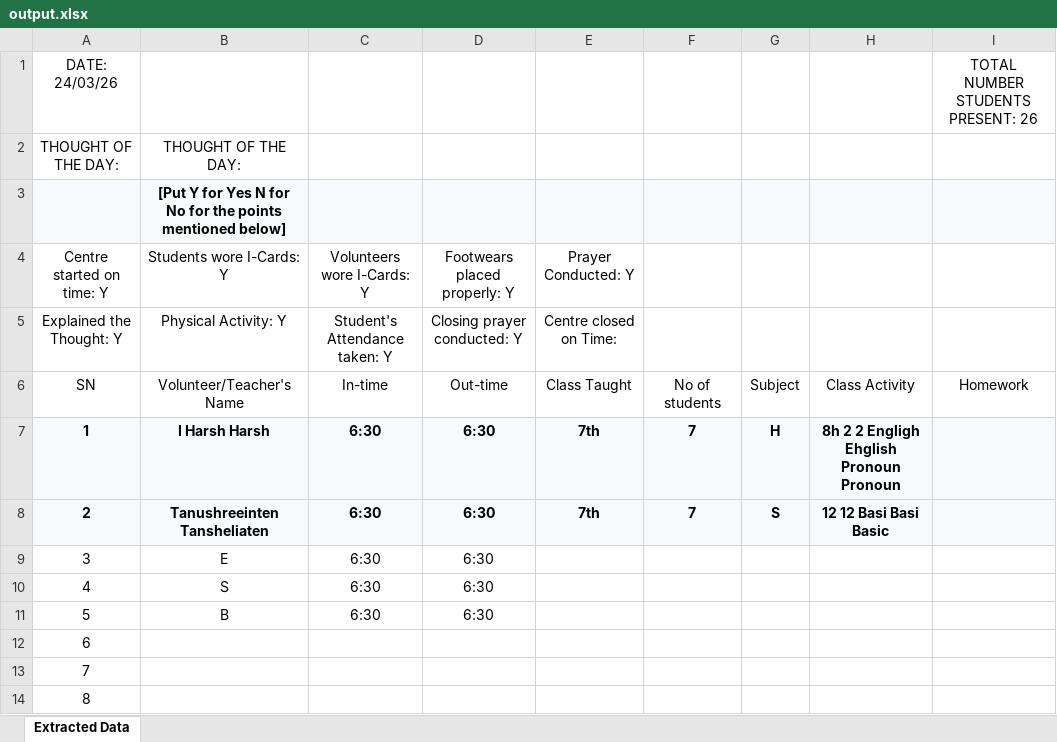
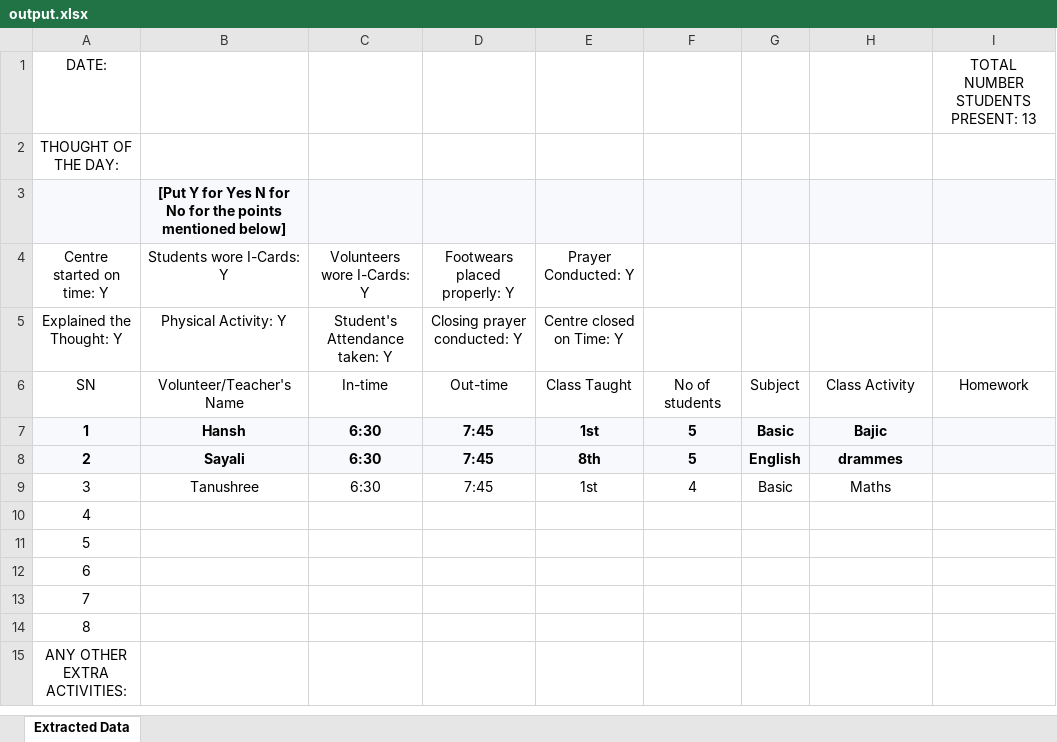
Before and after one commit to SID-2006/Scan-to-Excel, an Excel workbook: Scan-to-Excel/Backend/outputs/output.xlsx, sheet Extracted Data, drawn as a sheet; only a part is shown; the shorter side is filled out with more unchanged rows; values as stored, in another font and other column widths than the file's, no borders; removed rows and columns are numbered as before the commit, all else as after; the diff names each change by its address in the sheet, - before the commit and + after, or states it on an @@ line.

```diff
--- a/Scan-to-Excel/Backend/outputs/output.xlsx (sheet Extracted Data)
+++ b/Scan-to-Excel/Backend/outputs/output.xlsx (sheet Extracted Data)
-row 1: DATE: 24/03/26 |  |  |  |  |  |  |  | TOTAL NUMBER STUDENTS PRESENT: 26
+row 1: DATE: |  |  |  |  |  |  |  | TOTAL NUMBER STUDENTS PRESENT: 13
-B2: THOUGHT OF THE DAY:
+B2: (empty)
-E5: Centre closed on Time:
+E5: Centre closed on Time: Y
-B7: I Harsh Harsh
+B7: Hansh
-D7:D9: 6:30
+D7:D9: 7:45
-E7: 7th
+E7: 1st
-F7:F8: 7
+F7:F8: 5
-G7: H
+G7: Basic
-H7: 8h 2 2 Engligh Ehglish Pronoun Pronoun
+H7: Bajic
-B8: Tanushreeinten Tansheliaten
+B8: Sayali
-E8: 7th
+E8: 8th
-G8: S
+G8: English
-H8: 12 12 Basi Basi Basic
+H8: drammes
-B9: E
+B9: Tanushree
-E9: (empty)
+E9: 1st
-F9: (empty)
+F9: 4
-G9: (empty)
+G9: Basic
-H9: (empty)
+H9: Maths
-B10: S
+B10: (empty)
-C10:C11: 6:30
+C10:C11: (empty)
-D10:D11: 6:30
+D10:D11: (empty)
-B11: B
+B11: (empty)
```
Also changed, not shown: 3 other files.
